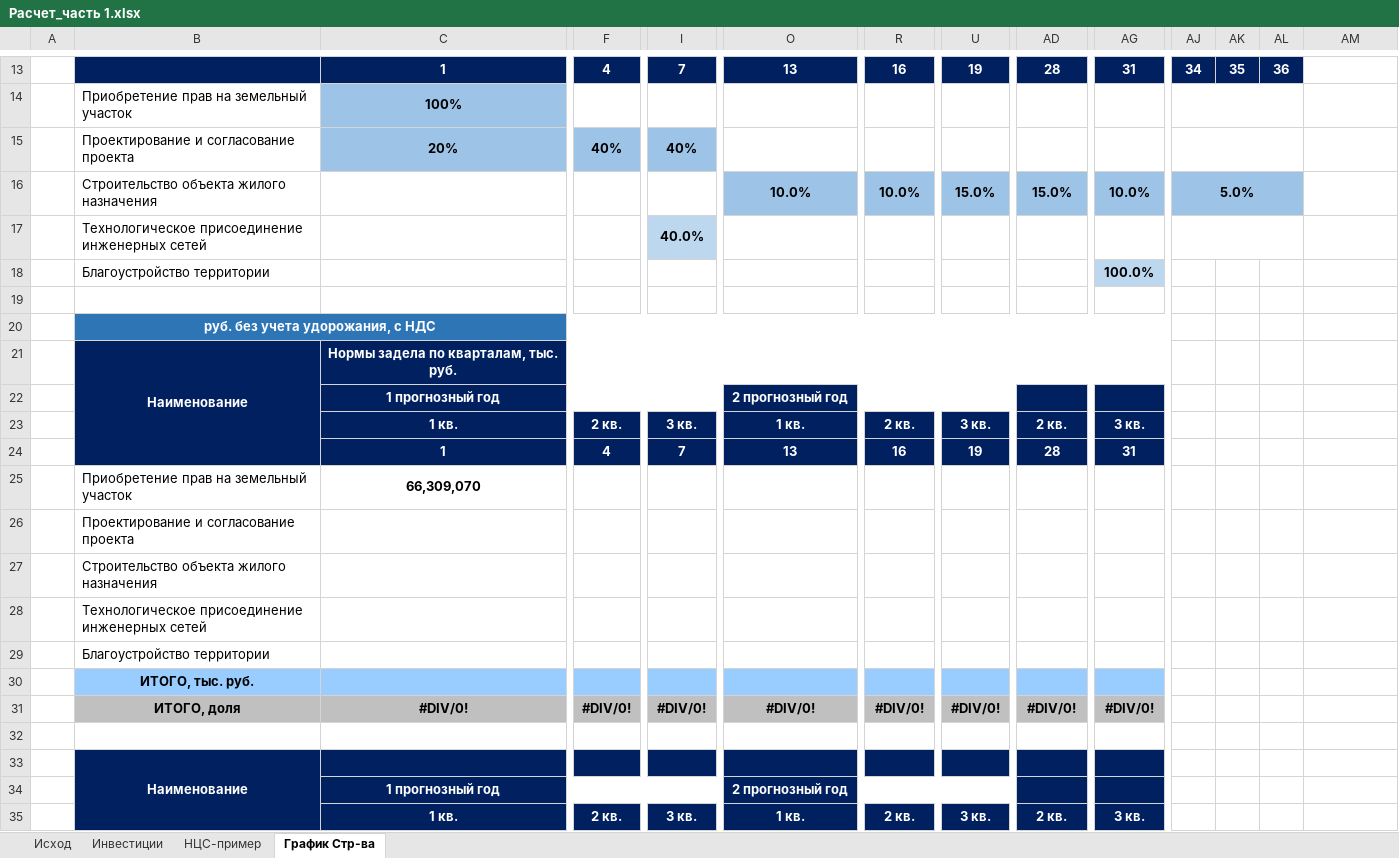
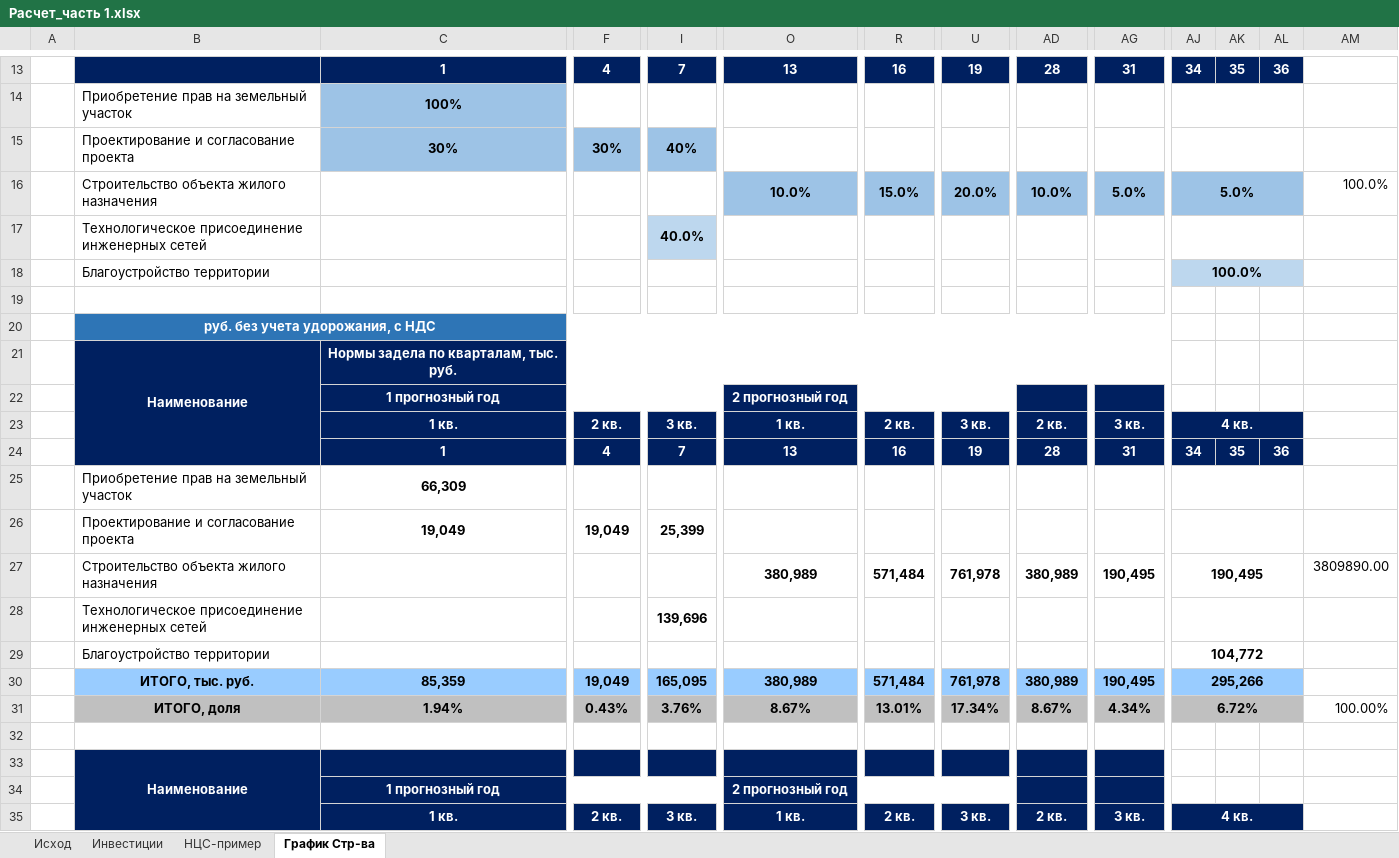
Before and after one commit to DnineO/3-term-of-SPBSTU, an Excel workbook: Бизнес-планирование в строительстве/Расчет_часть 1.xlsx, sheet График Стр-ва, drawn as a sheet; only a part is shown, gaps mark what is left out; values as stored, in another font and other column widths than the file's, no borders; charts and pictures not drawn; removed rows and columns are numbered as before the commit, all else as after; rows hold the shown columns only; the diff covers the shown part only; the diff names each change by its address in the sheet, - before the commit and + after, or states it on an @@ line.

Commit message:
Update Расчет_часть 1.xlsx

```diff
--- a/Бизнес-планирование в строительстве/Расчет_часть 1.xlsx (sheet График Стр-ва)
+++ b/Бизнес-планирование в строительстве/Расчет_часть 1.xlsx (sheet График Стр-ва)
-C15: 20%
+C15: 30%
-F15: 40%
+F15: 30%
-R16: 10.0%
+R16: 15.0%
-U16: 15.0%
+U16: 20.0%
-AD16: 15.0%
+AD16: 10.0%
-AG16: 10.0%
+AG16: 5.0%
-AM16: (empty)
+AM16: 100.0%
-row 18:  | Благоустройство территории |  |  |  |  |  |  |  | 100.0%
+row 18:  | Благоустройство территории |  |  |  |  |  |  |  |  | 100.0%
-AJ23: (empty)
+AJ23: 4 кв.
-AJ23:AL24 fill: none
+AJ23:AL24 fill: #002060
+AJ23:AL23 merged
-AJ24: (empty)
+AJ24: 34
-AK24: (empty)
+AK24: 35
-AL24: (empty)
+AL24: 36
-C25: 66,309,070
+C25: 66,309
+AJ25:AL25 merged
-row 26:  | Проектирование и согласование проекта
-row 27:  | Строительство объекта жилого назначения
-row 28:  | Технологическое присоединение инженерных сетей
-row 29:  | Благоустройство территории
-row 30:  | ИТОГО, тыс. руб.
-row 31:  | ИТОГО, доля | #DIV/0! | #DIV/0! | #DIV/0! | #DIV/0! | #DIV/0! | #DIV/0! | #DIV/0! | #DIV/0!
+row 26:  | Проектирование и согласование проекта | 19,049 | 19,049 | 25,399
+row 27:  | Строительство объекта жилого назначения |  |  |  | 380,989 | 571,484 | 761,978 | 380,989 | 190,495 | 190,495 |  |  | 3809890.00
+row 28:  | Технологическое присоединение инженерных сетей |  |  | 139,696
+row 29:  | Благоустройство территории |  |  |  |  |  |  |  |  | 104,772
+row 30:  | ИТОГО, тыс. руб. | 85,359 | 19,049 | 165,095 | 380,989 | 571,484 | 761,978 | 380,989 | 190,495 | 295,266
+row 31:  | ИТОГО, доля | 1.94% | 0.43% | 3.76% | 8.67% | 13.01% | 17.34% | 8.67% | 4.34% | 6.72% |  |  | 100.00%
-AJ35: (empty)
+AJ35: 4 кв.
-AJ35:AL35 fill: none
+AJ35:AL35 fill: #002060
+AJ35:AL35 merged
```
Also changed, not shown: 1 added row, 1 removed row, 11 edited cells, cell formats and merged cells elsewhere in this sheet, sheet Инвестиции, formulas that keep their value, charts or pictures.
